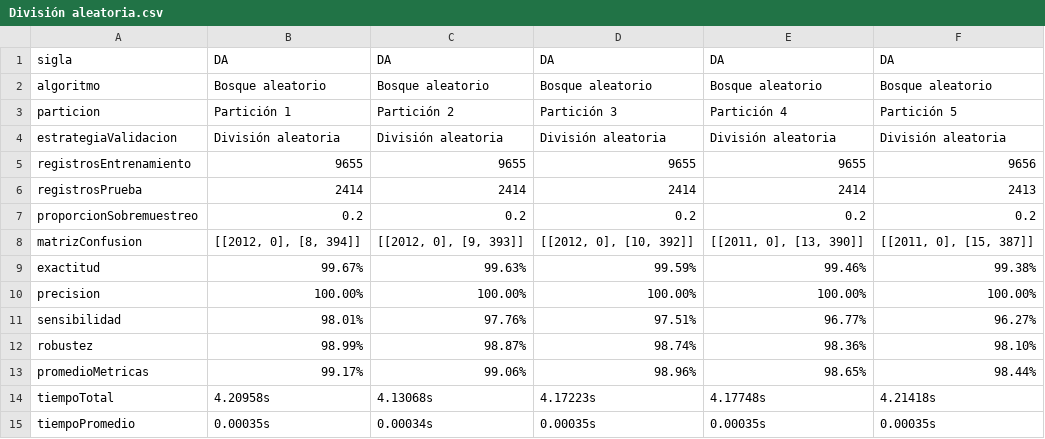
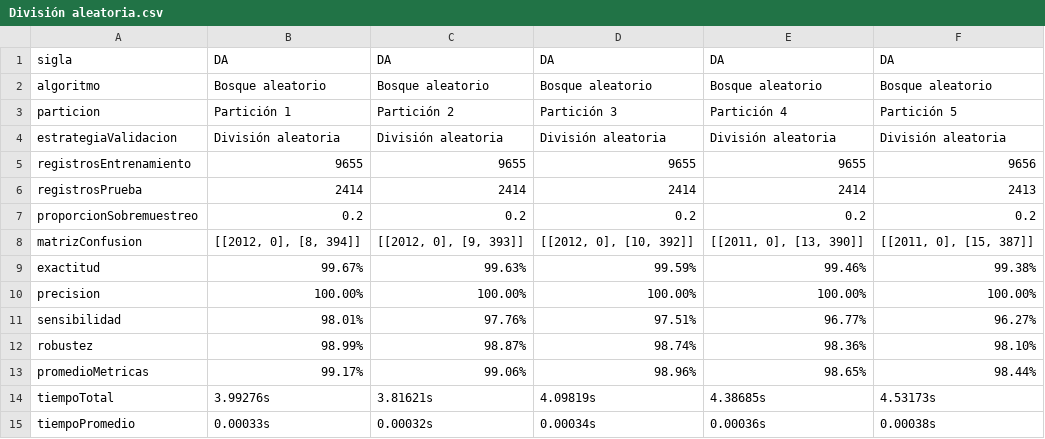
Before and after one commit to RonaldoNolasco/personal-thesis-development, a CSV file: 5-evaluation/3-output/strategies/División aleatoria.csv, drawn as a sheet.

```diff
--- a/5-evaluation/3-output/strategies/División aleatoria.csv
+++ b/5-evaluation/3-output/strategies/División aleatoria.csv
@@ -13,3 +13,3 @@ robustez,98.99%,98.87%,98.74%,98.36%,98.10%
 promedioMetricas,99.17%,99.06%,98.96%,98.65%,98.44%
-tiempoTotal,4.20958s,4.13068s,4.17223s,4.17748s,4.21418s
-tiempoPromedio,0.00035s,0.00034s,0.00035s,0.00035s,0.00035s
+tiempoTotal,3.99276s,3.81621s,4.09819s,4.38685s,4.53173s
+tiempoPromedio,0.00033s,0.00032s,0.00034s,0.00036s,0.00038s
```
Also changed, not shown: 5-evaluation/3-output/all/result.csv, 5-evaluation/3-output/strategies/K iteraciones.csv, 5 other files.
